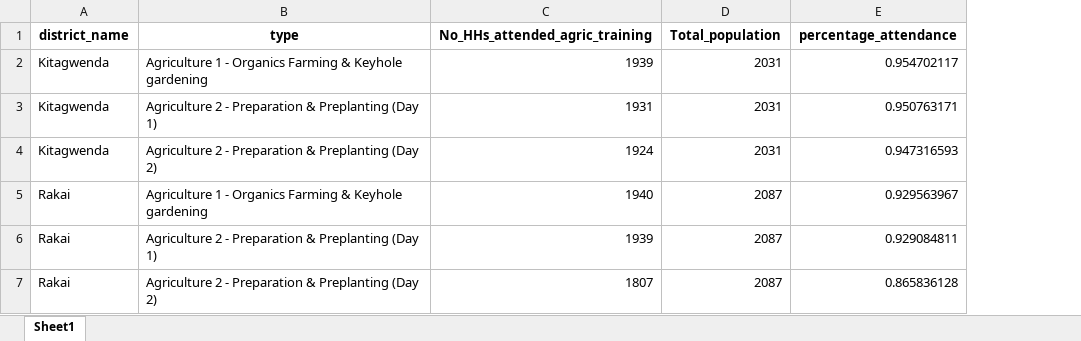
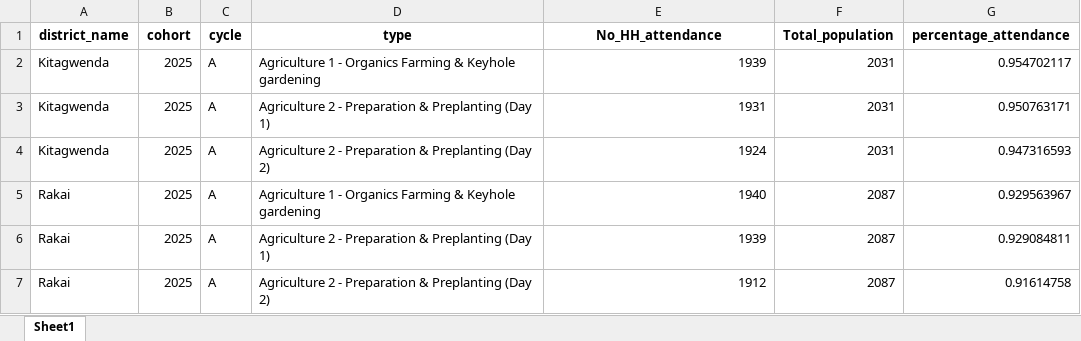
Before and after one commit to edisonmugabi/HWG-Q1-Reporting-2025, an Excel workbook: Final outputs/pivot_table_training.xlsx, sheet Sheet1, drawn as a sheet; values as stored, in another font and other column widths than the file's, no borders; addresses are those after the commit; the diff names each change by its address in the sheet, - before the commit and + after, or states it on an @@ line.

```diff
--- a/Final outputs/pivot_table_training.xlsx (sheet Sheet1)
+++ b/Final outputs/pivot_table_training.xlsx (sheet Sheet1)
+column B (cohort), rows 2-7: all 2025
+column C (cycle), rows 2-7: all A
-E1: No_HHs_attended_agric_training
+E1: No_HH_attendance
-E7 (No_HH_attendance): 1807
+E7 (No_HH_attendance): 1912
-G7 (percentage_attendance): 0.865836128
+G7 (percentage_attendance): 0.91614758
```
Also changed, not shown: Datasetsets shared/missing training reports.xlsx, Quality reports shared/missing tools.xlsx, 31 other files.
